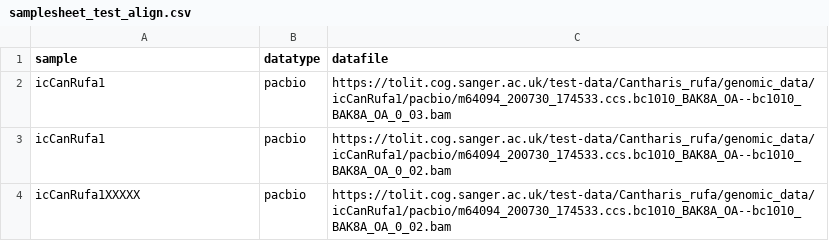
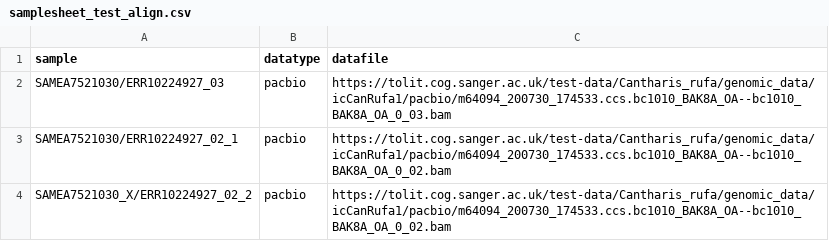
Before and after one commit to sanger-tol/variantcalling, a CSV file: assets/samplesheet_test_align.csv, drawn as a sheet.

```diff
--- a/assets/samplesheet_test_align.csv
+++ b/assets/samplesheet_test_align.csv
@@ -1,4 +1,4 @@
 sample,datatype,datafile
-icCanRufa1,pacbio,https://tolit.cog.sanger.ac.uk/test-data/Cantharis_rufa/genomic_data/icCanRufa1/pacbio/m64094_200730_174533.ccs.bc1010_BAK8A_OA--bc1010_BAK8A_OA_0_03.bam
-icCanRufa1,pacbio,https://tolit.cog.sanger.ac.uk/test-data/Cantharis_rufa/genomic_data/icCanRufa1/pacbio/m64094_200730_174533.ccs.bc1010_BAK8A_OA--bc1010_BAK8A_OA_0_02.bam
-icCanRufa1XXXXX,pacbio,https://tolit.cog.sanger.ac.uk/test-data/Cantharis_rufa/genomic_data/icCanRufa1/pacbio/m64094_200730_174533.ccs.bc1010_BAK8A_OA--bc1010_BAK8A_OA_0_02.bam
+SAMEA7521030/ERR10224927_03,pacbio,https://tolit.cog.sanger.ac.uk/test-data/Cantharis_rufa/genomic_data/icCanRufa1/pacbio/m64094_200730_174533.ccs.bc1010_BAK8A_OA--bc1010_BAK8A_OA_0_03.bam
+SAMEA7521030/ERR10224927_02_1,pacbio,https://tolit.cog.sanger.ac.uk/test-data/Cantharis_rufa/genomic_data/icCanRufa1/pacbio/m64094_200730_174533.ccs.bc1010_BAK8A_OA--bc1010_BAK8A_OA_0_02.bam
+SAMEA7521030_X/ERR10224927_02_2,pacbio,https://tolit.cog.sanger.ac.uk/test-data/Cantharis_rufa/genomic_data/icCanRufa1/pacbio/m64094_200730_174533.ccs.bc1010_BAK8A_OA--bc1010_BAK8A_OA_0_02.bam
```
Also changed, not shown: assets/samplesheet_test.csv, 2 other files.
